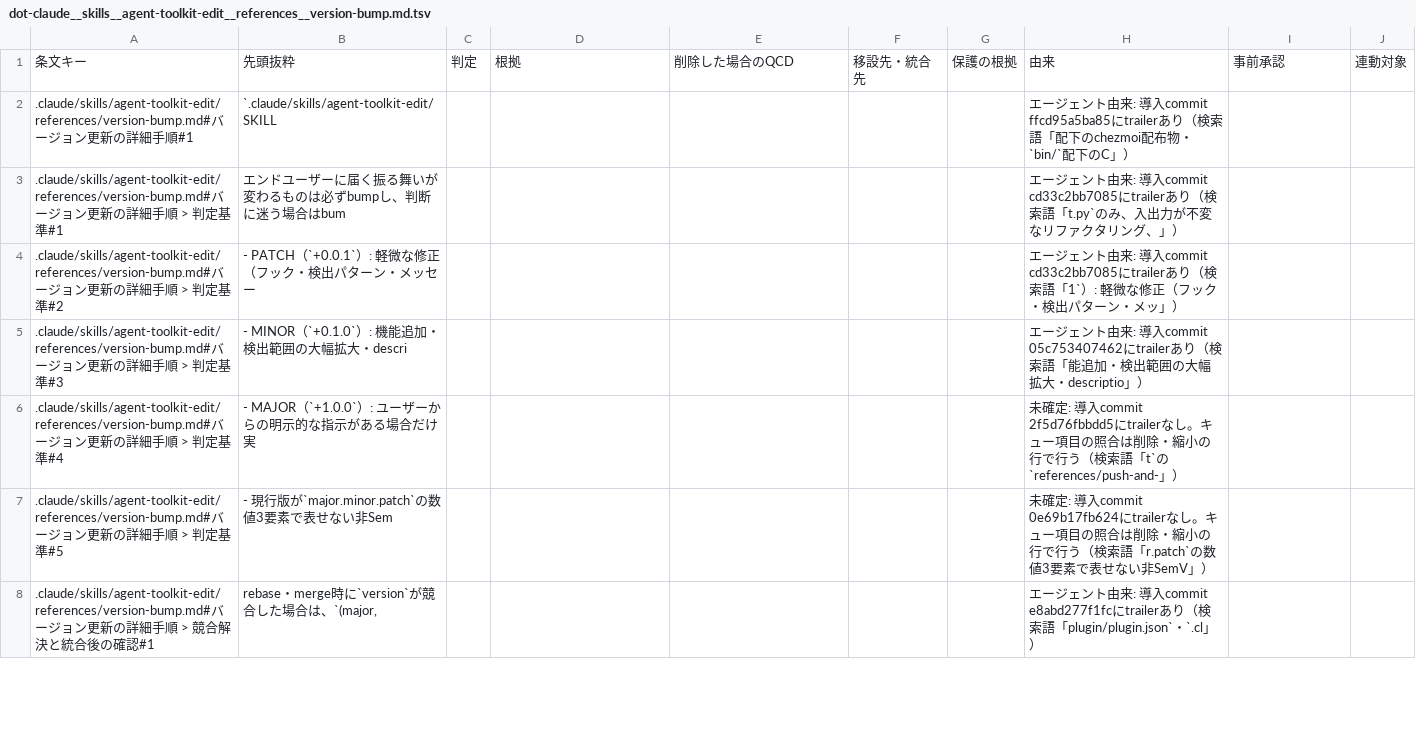
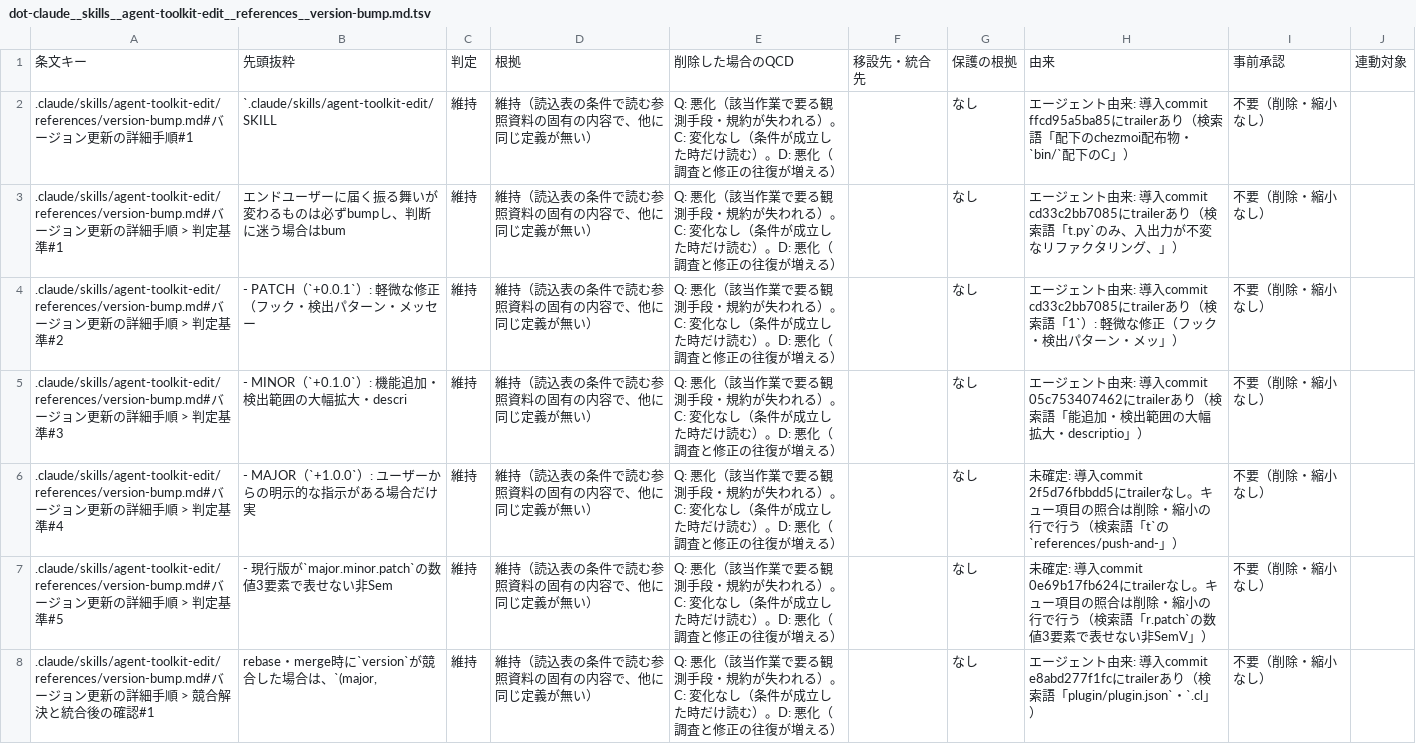
Before and after one commit to ak110/dotfiles, a TSV file: docs/development/norm-restructure/dot-claude__skills__agent-toolkit-edit__references__version-bump.md.tsv, drawn as a sheet; only a part is shown; the diff covers the shown part only.

```diff
--- a/docs/development/norm-restructure/dot-claude__skills__agent-toolkit-edit__references__version-bump.md.tsv
+++ b/docs/development/norm-restructure/dot-claude__skills__agent-toolkit-edit__references__version-bump.md.tsv
@@ -1,8 +1,8 @@
 条文キー	先頭抜粋	判定	根拠	削除した場合のQCD	移設先・統合先	保護の根拠	由来	事前承認	連動対象
-.claude/skills/agent-toolkit-edit/references/version-bump.md#バージョン更新の詳細手順#1	`.claude/skills/agent-toolkit-edit/SKILL						エージェント由来: 導入commit ffcd95a5ba85にtrailerあり（検索語「配下のchezmoi配布物・`bin/`配下のC」）		
-.claude/skills/agent-toolkit-edit/references/version-bump.md#バージョン更新の詳細手順 > 判定基準#1	エンドユーザーに届く振る舞いが変わるものは必ずbumpし、判断に迷う場合はbum						エージェント由来: 導入commit cd33c2bb7085にtrailerあり（検索語「t.py`のみ、入出力が不変なリファクタリング、」）		
-.claude/skills/agent-toolkit-edit/references/version-bump.md#バージョン更新の詳細手順 > 判定基準#2	- PATCH（`+0.0.1`）: 軽微な修正（フック・検出パターン・メッセー						エージェント由来: 導入commit cd33c2bb7085にtrailerあり（検索語「1`）: 軽微な修正（フック・検出パターン・メッ」）		
-.claude/skills/agent-toolkit-edit/references/version-bump.md#バージョン更新の詳細手順 > 判定基準#3	- MINOR（`+0.1.0`）: 機能追加・検出範囲の大幅拡大・descri						エージェント由来: 導入commit 05c753407462にtrailerあり（検索語「能追加・検出範囲の大幅拡大・descriptio」）		
-.claude/skills/agent-toolkit-edit/references/version-bump.md#バージョン更新の詳細手順 > 判定基準#4	- MAJOR（`+1.0.0`）: ユーザーからの明示的な指示がある場合だけ実						未確定: 導入commit 2f5d76fbbdd5にtrailerなし。キュー項目の照合は削除・縮小の行で行う（検索語「t`の`references/push-and-」）		
-.claude/skills/agent-toolkit-edit/references/version-bump.md#バージョン更新の詳細手順 > 判定基準#5	- 現行版が`major.minor.patch`の数値3要素で表せない非Sem						未確定: 導入commit 0e69b17fb624にtrailerなし。キュー項目の照合は削除・縮小の行で行う（検索語「r.patch`の数値3要素で表せない非SemV」）		
-.claude/skills/agent-toolkit-edit/references/version-bump.md#バージョン更新の詳細手順 > 競合解決と統合後の確認#1	rebase・merge時に`version`が競合した場合は、`(major,						エージェント由来: 導入commit e8abd277f1fcにtrailerあり（検索語「plugin/plugin.json`・`.cl」）		
+.claude/skills/agent-toolkit-edit/references/version-bump.md#バージョン更新の詳細手順#1	`.claude/skills/agent-toolkit-edit/SKILL	維持	維持（読込表の条件で読む参照資料の固有の内容で、他に同じ定義が無い）	Q: 悪化（該当作業で要る観測手段・規約が失われる）。C: 変化なし（条件が成立した時だけ読む）。D: 悪化（調査と修正の往復が増える）		なし	エージェント由来: 導入commit ffcd95a5ba85にtrailerあり（検索語「配下のchezmoi配布物・`bin/`配下のC」）	不要（削除・縮小なし）	
+.claude/skills/agent-toolkit-edit/references/version-bump.md#バージョン更新の詳細手順 > 判定基準#1	エンドユーザーに届く振る舞いが変わるものは必ずbumpし、判断に迷う場合はbum	維持	維持（読込表の条件で読む参照資料の固有の内容で、他に同じ定義が無い）	Q: 悪化（該当作業で要る観測手段・規約が失われる）。C: 変化なし（条件が成立した時だけ読む）。D: 悪化（調査と修正の往復が増える）		なし	エージェント由来: 導入commit cd33c2bb7085にtrailerあり（検索語「t.py`のみ、入出力が不変なリファクタリング、」）	不要（削除・縮小なし）	
+.claude/skills/agent-toolkit-edit/references/version-bump.md#バージョン更新の詳細手順 > 判定基準#2	- PATCH（`+0.0.1`）: 軽微な修正（フック・検出パターン・メッセー	維持	維持（読込表の条件で読む参照資料の固有の内容で、他に同じ定義が無い）	Q: 悪化（該当作業で要る観測手段・規約が失われる）。C: 変化なし（条件が成立した時だけ読む）。D: 悪化（調査と修正の往復が増える）		なし	エージェント由来: 導入commit cd33c2bb7085にtrailerあり（検索語「1`）: 軽微な修正（フック・検出パターン・メッ」）	不要（削除・縮小なし）	
+.claude/skills/agent-toolkit-edit/references/version-bump.md#バージョン更新の詳細手順 > 判定基準#3	- MINOR（`+0.1.0`）: 機能追加・検出範囲の大幅拡大・descri	維持	維持（読込表の条件で読む参照資料の固有の内容で、他に同じ定義が無い）	Q: 悪化（該当作業で要る観測手段・規約が失われる）。C: 変化なし（条件が成立した時だけ読む）。D: 悪化（調査と修正の往復が増える）		なし	エージェント由来: 導入commit 05c753407462にtrailerあり（検索語「能追加・検出範囲の大幅拡大・descriptio」）	不要（削除・縮小なし）	
+.claude/skills/agent-toolkit-edit/references/version-bump.md#バージョン更新の詳細手順 > 判定基準#4	- MAJOR（`+1.0.0`）: ユーザーからの明示的な指示がある場合だけ実	維持	維持（読込表の条件で読む参照資料の固有の内容で、他に同じ定義が無い）	Q: 悪化（該当作業で要る観測手段・規約が失われる）。C: 変化なし（条件が成立した時だけ読む）。D: 悪化（調査と修正の往復が増える）		なし	未確定: 導入commit 2f5d76fbbdd5にtrailerなし。キュー項目の照合は削除・縮小の行で行う（検索語「t`の`references/push-and-」）	不要（削除・縮小なし）	
+.claude/skills/agent-toolkit-edit/references/version-bump.md#バージョン更新の詳細手順 > 判定基準#5	- 現行版が`major.minor.patch`の数値3要素で表せない非Sem	維持	維持（読込表の条件で読む参照資料の固有の内容で、他に同じ定義が無い）	Q: 悪化（該当作業で要る観測手段・規約が失われる）。C: 変化なし（条件が成立した時だけ読む）。D: 悪化（調査と修正の往復が増える）		なし	未確定: 導入commit 0e69b17fb624にtrailerなし。キュー項目の照合は削除・縮小の行で行う（検索語「r.patch`の数値3要素で表せない非SemV」）	不要（削除・縮小なし）	
+.claude/skills/agent-toolkit-edit/references/version-bump.md#バージョン更新の詳細手順 > 競合解決と統合後の確認#1	rebase・merge時に`version`が競合した場合は、`(major,	維持	維持（読込表の条件で読む参照資料の固有の内容で、他に同じ定義が無い）	Q: 悪化（該当作業で要る観測手段・規約が失われる）。C: 変化なし（条件が成立した時だけ読む）。D: 悪化（調査と修正の往復が増える）		なし	エージェント由来: 導入commit e8abd277f1fcにtrailerあり（検索語「plugin/plugin.json`・`.cl」）	不要（削除・縮小なし）	
```
Also changed, not shown: 30 edited cells elsewhere in this file, docs/development/norm-restructure/dot-chezmoi-source__dot_claude__rules__myprojects-common.md.tsv, docs/development/norm-restructure/dot-chezmoi-source__dot_gemini__GEMINI.md.tsv, 26 other files.
